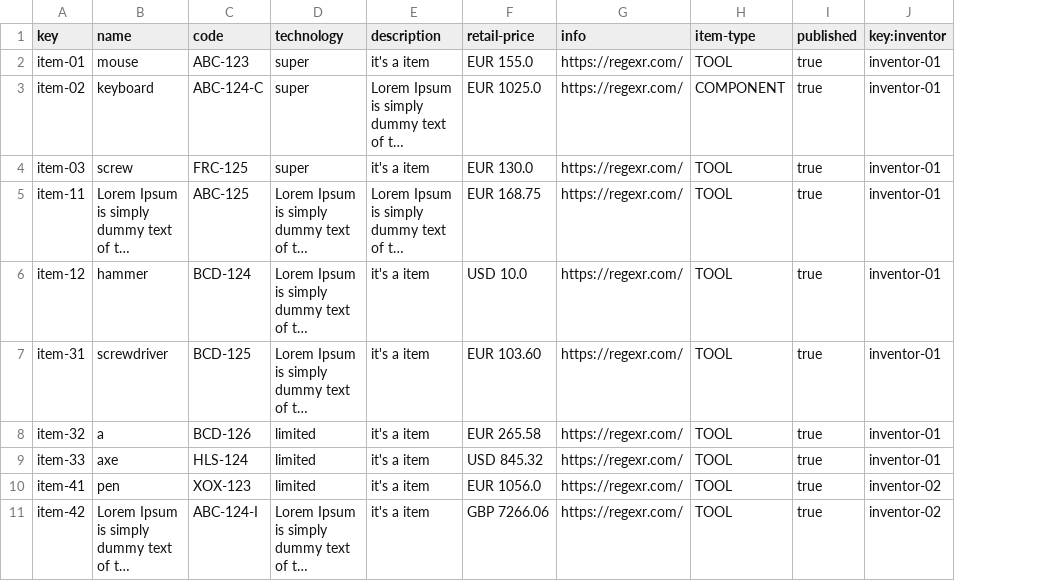
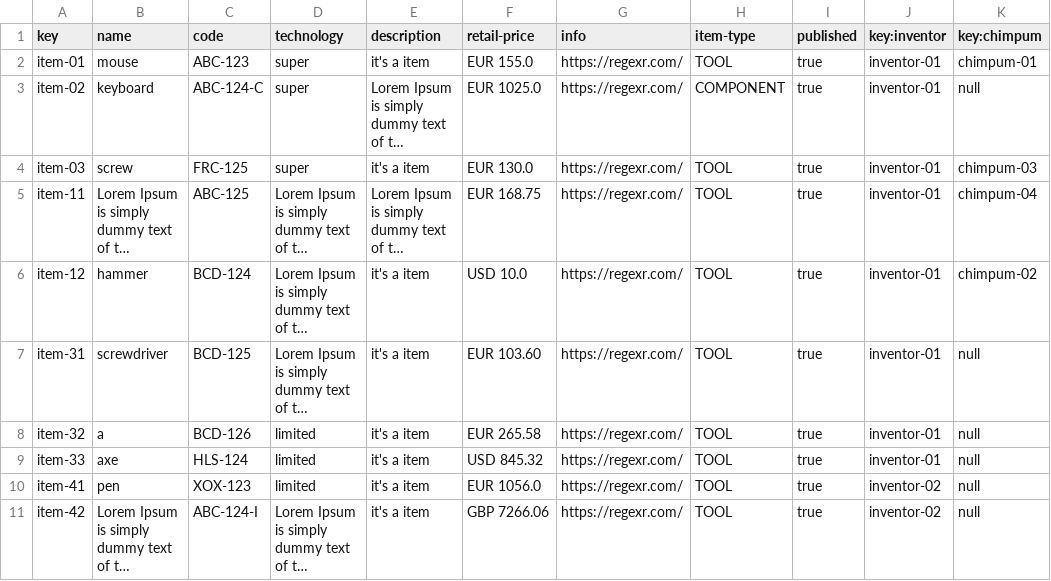
Before and after one commit to RafaJF/Acme-Toolkits, a CSV file: src/main/webapp/WEB-INF/resources/sample-data/item.csv, drawn as a sheet; only a part is shown; long unchanged cells end in …; the diff names each change by its address in the sheet, - before the commit and + after, or states it on an @@ line.

```diff
--- a/src/main/webapp/WEB-INF/resources/sample-data/item.csv
+++ b/src/main/webapp/WEB-INF/resources/sample-data/item.csv
+column K (key:chimpum), rows 2-11: chimpum-01 | null | chimpum-03 | chimpum-04 | chimpum-02 | null | null | null | null | null
```
Also changed, not shown: src/main/webapp/WEB-INF/resources/sample-data/chimpum.csv, 20 other files.
